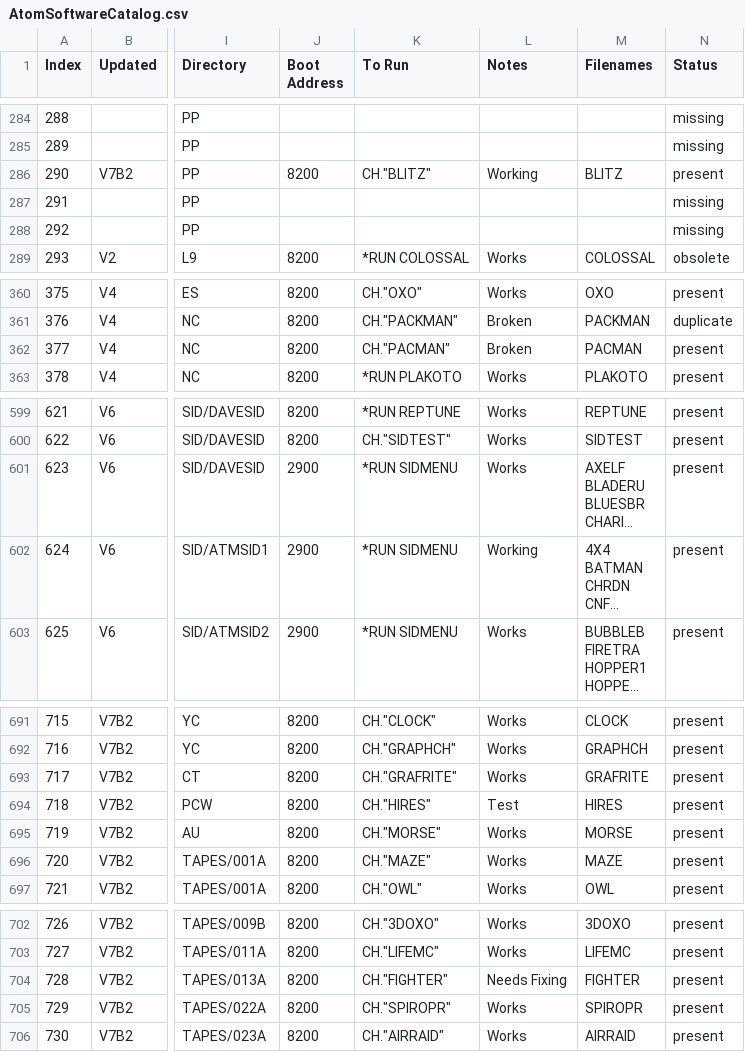
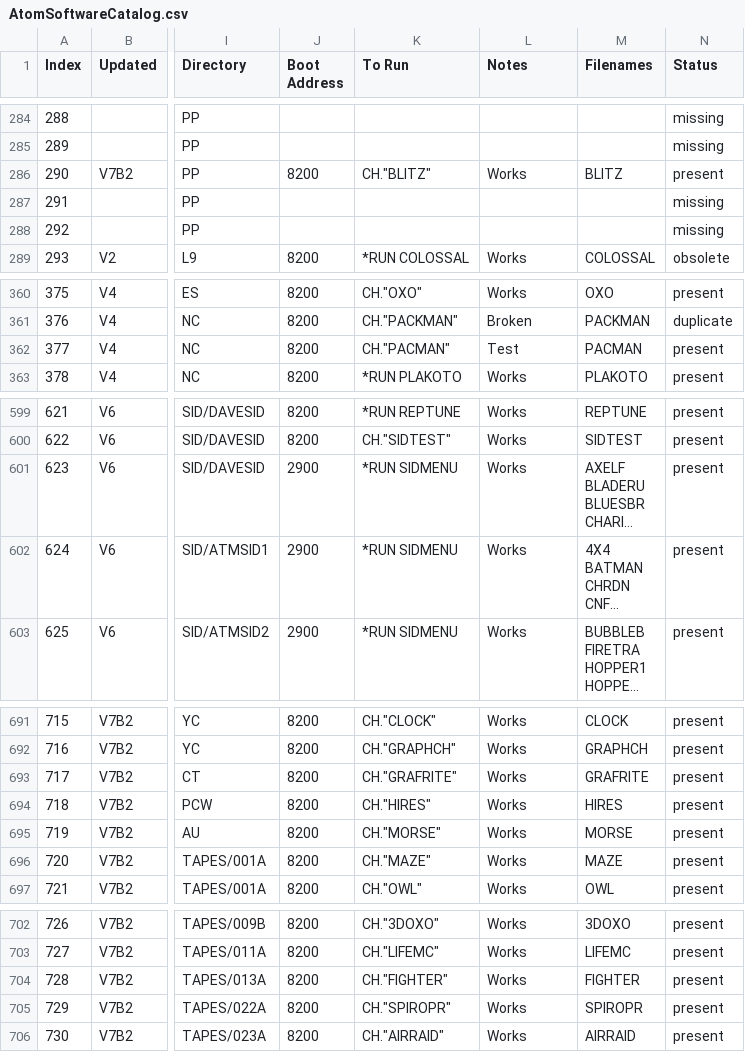
Before and after one commit to hoglet67/AtomSoftwareArchive, a CSV file: catalog/AtomSoftwareCatalog.csv, drawn as a sheet; only a part is shown, gaps mark what is left out; long unchanged cells end in …; the diff covers the shown part only; the diff names each change by its address in the sheet, - before the commit and + after, or states it on an @@ line.

```diff
--- a/catalog/AtomSoftwareCatalog.csv
+++ b/catalog/AtomSoftwareCatalog.csv
-L286 (Notes): Working
+L286 (Notes): Works
-L362 (Notes): Broken
+L362 (Notes): Test
-L602 (Notes): Working
+L602 (Notes): Works
-L694 (Notes): Test
+L694 (Notes): Works
-L704 (Notes): Needs Fixing
+L704 (Notes): Works
```
Also changed, not shown: 17 edited cells elsewhere in this file, 1 other file.
